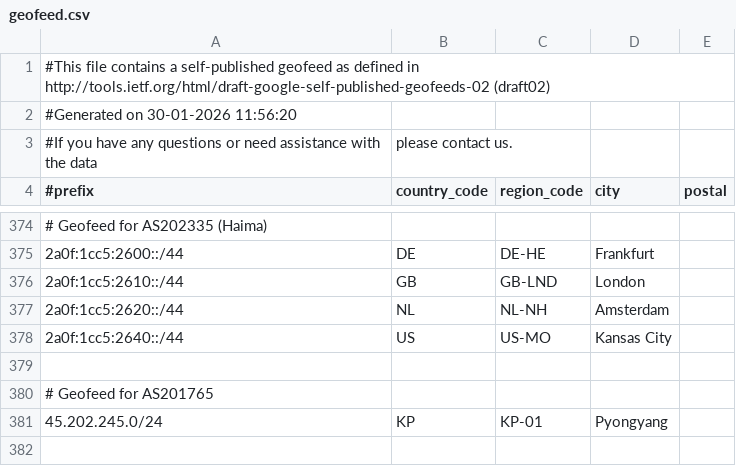
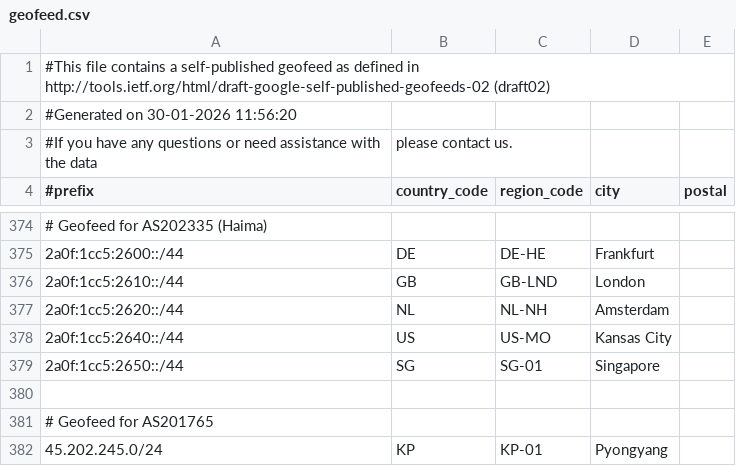
Before and after one commit to MoeDove-LLC/WEB, a CSV file: geofeed.csv, drawn as a sheet; only a part is shown, gaps mark what is left out; the diff names each change by its address in the sheet, - before the commit and + after, or states it on an @@ line.

Commit message:
Add geofeed entry for Singapore (Haima)

```diff
--- a/geofeed.csv
+++ b/geofeed.csv
+row 379: 2a0f:1cc5:2650::/44 | SG | SG-01 | Singapore
```
